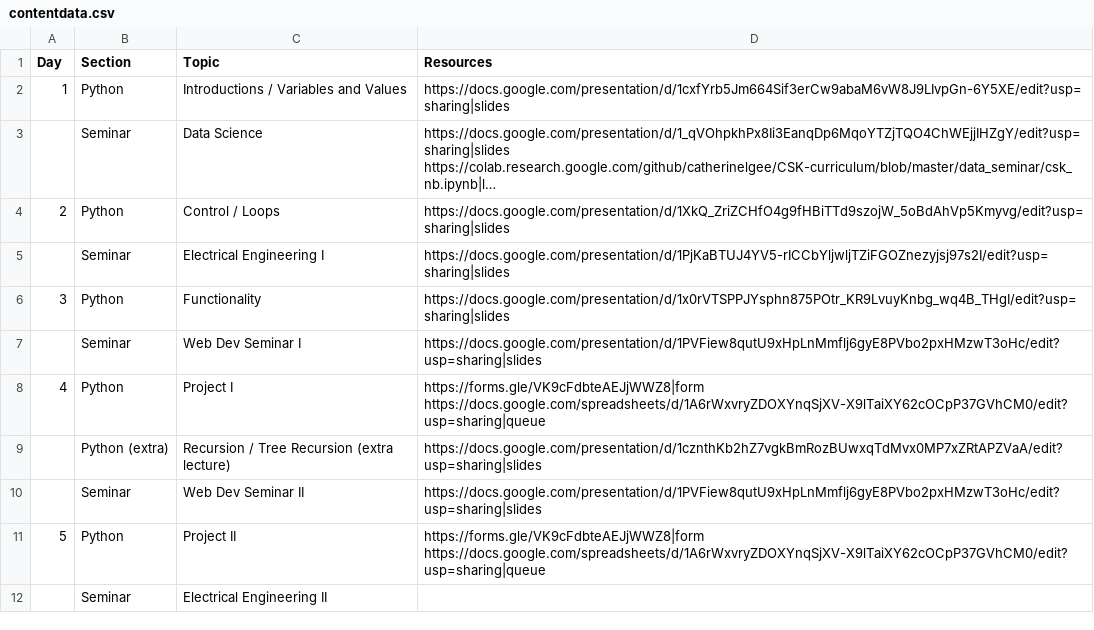
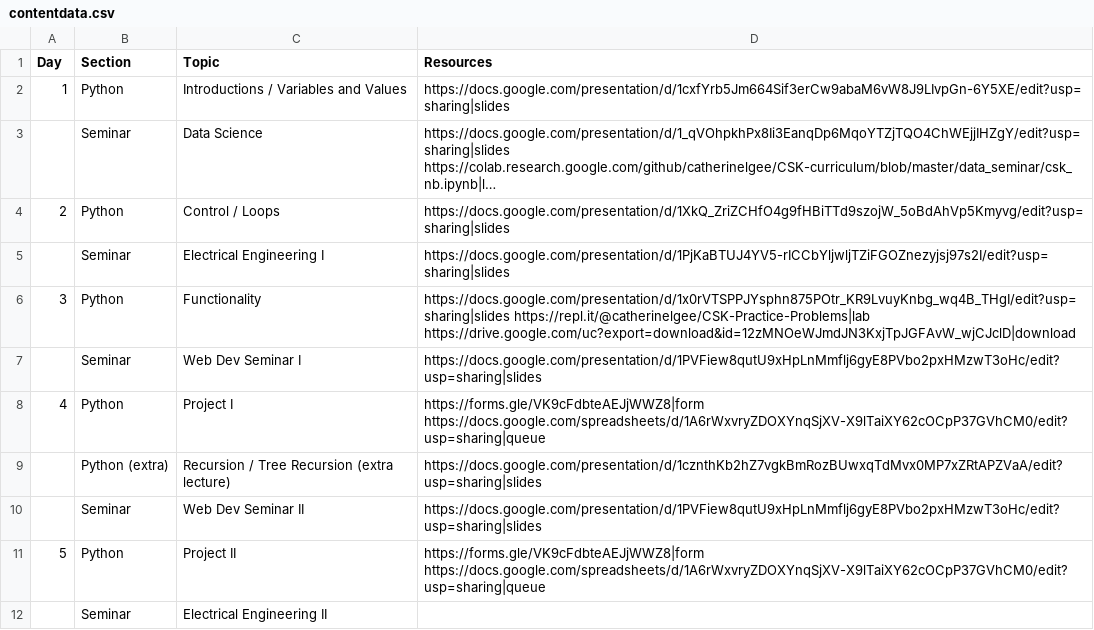
Before and after one commit to catherinelgee/CSK-curriculum, a CSV file: docs/_data/contentdata.csv, drawn as a sheet; long unchanged cells end in ….

```diff
--- a/docs/_data/contentdata.csv
+++ b/docs/_data/contentdata.csv
@@ -5,3 +5,3 @@ Day,Section,Topic,Resources
 ,Seminar,Electrical Engineering I,https://docs.google.com/presentation/d/1PjKaBTUJ4YV5-rICCbYljwljTZiFGOZnezyjsj97s2I/edit?usp=sharing|slides
-3,Python,Functionality,https://docs.google.com/presentation/d/1x0rVTSPPJYsphn875POtr_KR9LvuyKnbg_wq4B_THgI/edit?usp=sharing|slides
+3,Python,Functionality,https://docs.google.com/presentation/d/1x0rVTSPPJYsphn875POtr_KR9LvuyKnbg_wq4B_THgI/edit?usp=sharing|slides https://repl.it/@catherinelgee/CSK-Practice-Problems|lab https://drive.google.com/uc?export=download&id=12zMNOeWJmdJN3KxjTpJGFAvW_wjCJclD|download
 ,Seminar,Web Dev Seminar I,https://docs.google.com/presentation/d/1PVFiew8qutU9xHpLnMmflj6gyE8PVbo2pxHMzwT3oHc/edit?usp=sharing|slides
```
Also changed, not shown: 5 other files.
